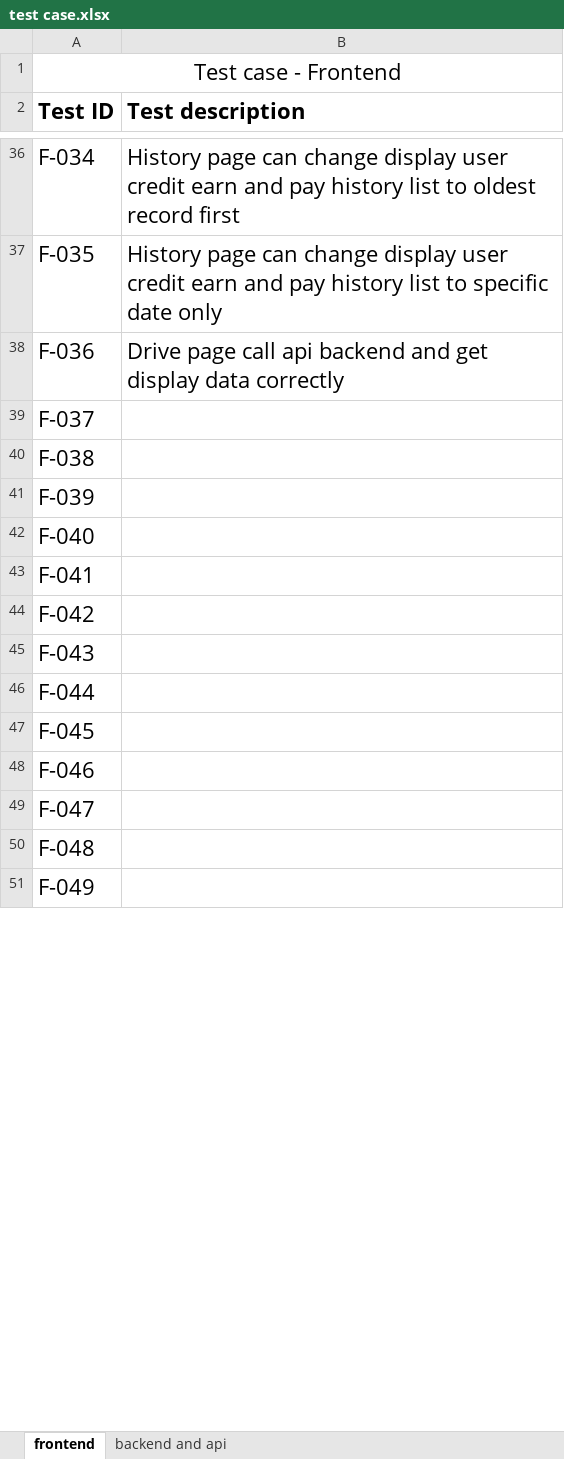
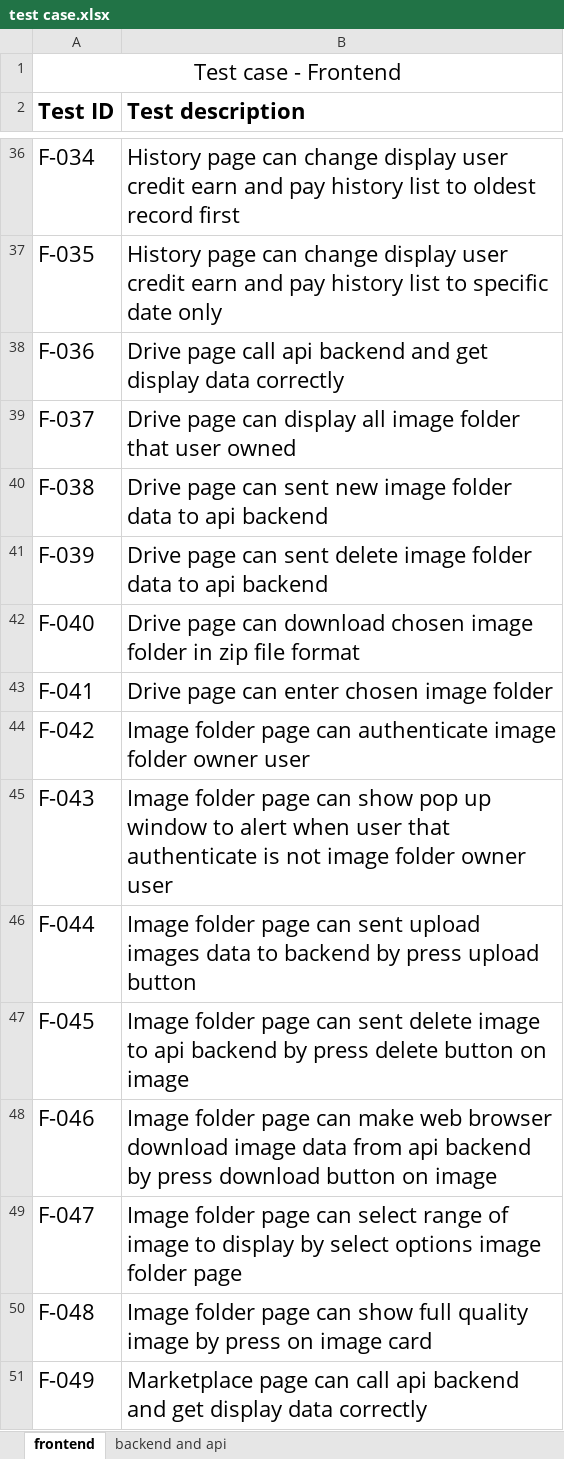
Before and after one commit to SuteeSaraphan/IPAuTSoNS, an Excel workbook: Docs/test case.xlsx, sheet frontend, drawn as a sheet; only a part is shown, gaps mark what is left out; values as stored, in another font and other column widths than the file's, no borders; the diff covers the shown part only; the diff names each change by its address in the sheet, - before the commit and + after, or states it on an @@ line.

Commit message:
frontend test case add to report

```diff
--- a/Docs/test case.xlsx (sheet frontend)
+++ b/Docs/test case.xlsx (sheet frontend)
-B39 (Test description): (empty)
+B39 (Test description): Drive page can display all image folder that user owned
-B40 (Test description): (empty)
+B40 (Test description): Drive page can sent new image folder data to api backend
-B41 (Test description): (empty)
+B41 (Test description): Drive page can sent delete image folder data to api backend
-B42 (Test description): (empty)
+B42 (Test description): Drive page can download chosen image folder in zip file format
-B43 (Test description): (empty)
+B43 (Test description): Drive page can enter chosen image folder
-B44 (Test description): (empty)
+B44 (Test description): Image folder page can authenticate image folder owner user
-B45 (Test description): (empty)
+B45 (Test description): Image folder page can show pop up window to alert when user that authenticate is not image folder owner user
-B46 (Test description): (empty)
+B46 (Test description): Image folder page can sent upload images data to backend by press upload button
-B47 (Test description): (empty)
+B47 (Test description): Image folder page can sent delete image to api backend by press delete button on image
-B48 (Test description): (empty)
+B48 (Test description): Image folder page can make web browser download image data from api backend by press download button on image
-B49 (Test description): (empty)
+B49 (Test description): Image folder page can select range of image to display by select options image folder page
-B50 (Test description): (empty)
+B50 (Test description): Image folder page can show full quality image by press on image card
-B51 (Test description): (empty)
+B51 (Test description): Marketplace page can call api backend and get display data correctly
```
Also changed, not shown: 50 added rows and 4 edited cells elsewhere in this sheet, 1 other file.
